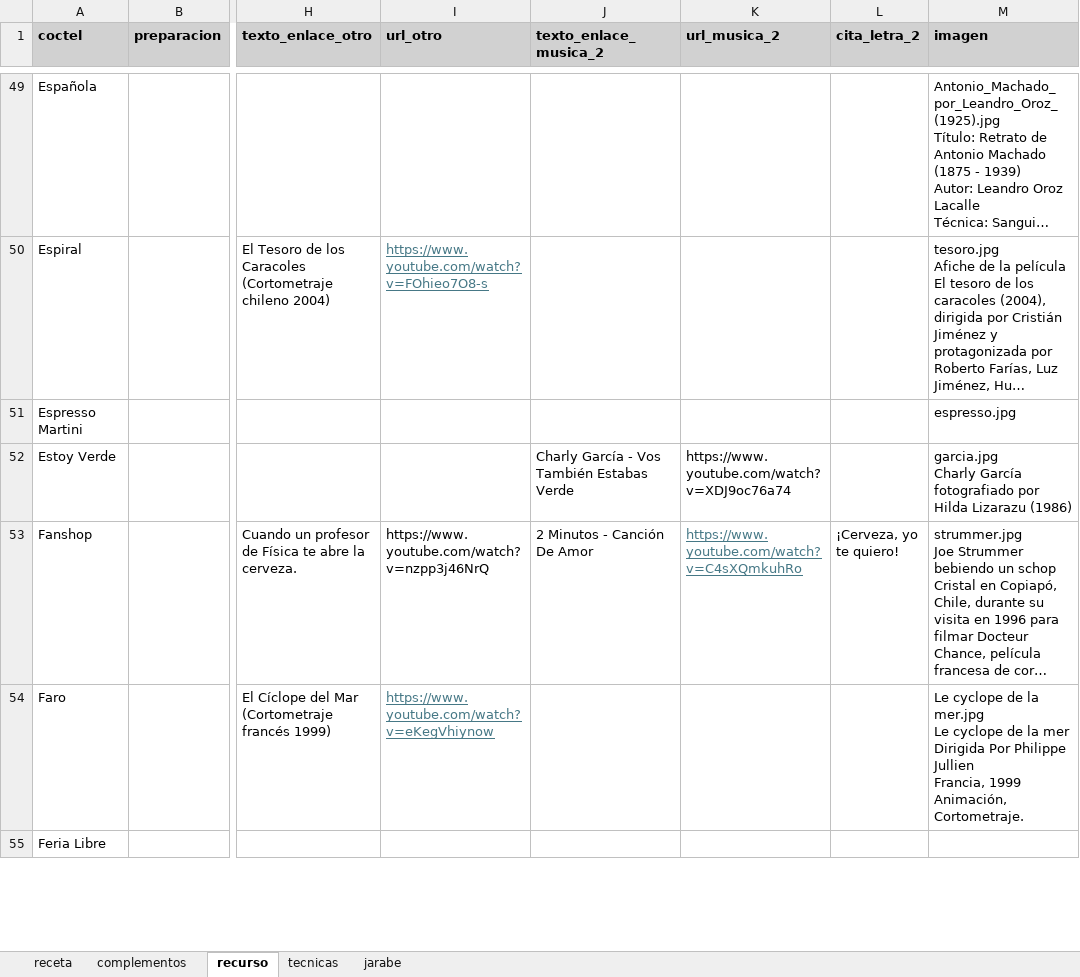
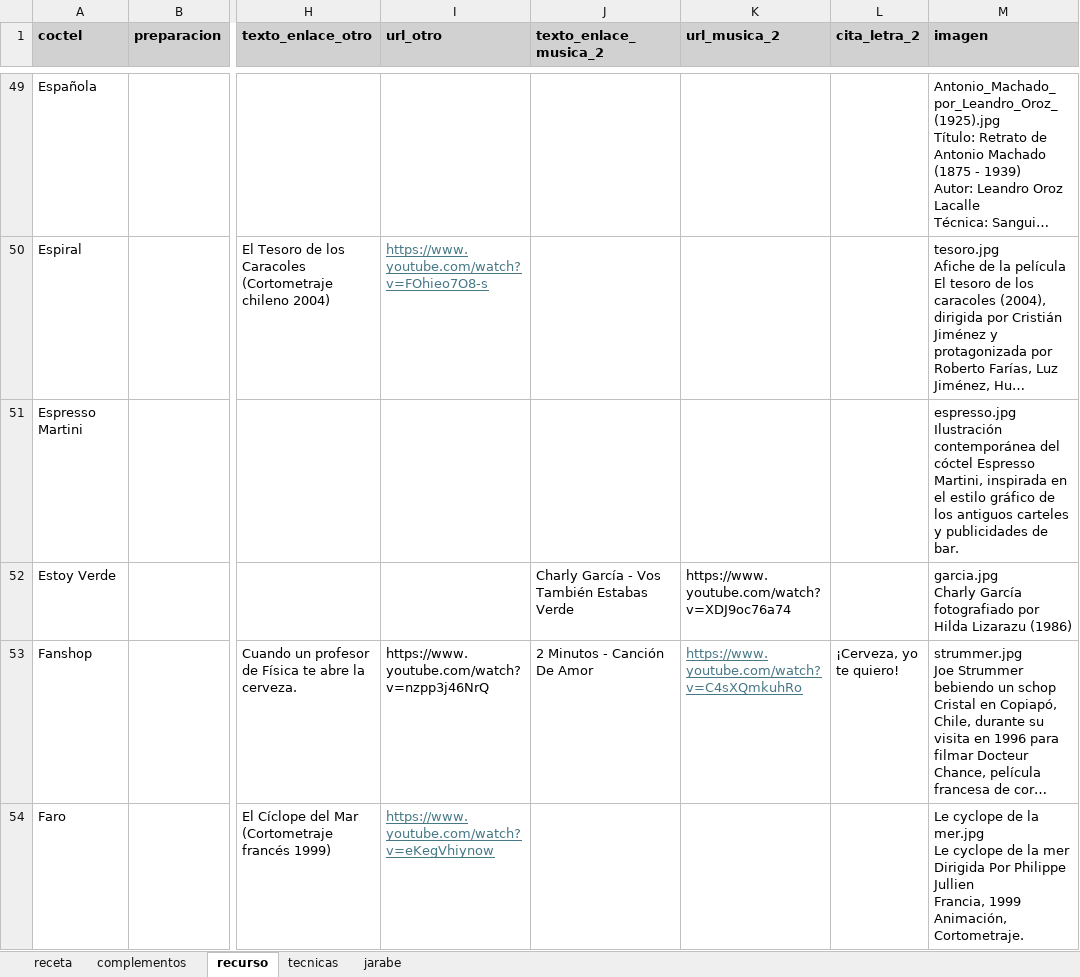
Before and after one commit to cargomir/clubdelicores, an Excel workbook: data/recetas.xlsx, sheet recurso, drawn as a sheet; only a part is shown, gaps mark what is left out; the shorter side is filled out with more unchanged rows; long unchanged cells end in …; values as stored, in another font and other column widths than the file's, no borders; ↵ is a line break in a cell; the diff covers the shown part only; the diff names each change by its address in the sheet, - before the commit and + after, or states it on an @@ line.

Commit message:
Add files via upload

```diff
--- a/data/recetas.xlsx (sheet recurso)
+++ b/data/recetas.xlsx (sheet recurso)
-M51 (imagen): espresso.jpg
+M51 (imagen): espresso.jpg ↵ Ilustración contemporánea del cóctel Espresso Martini, inspirada en el estilo gráfico de los antiguos carteles y publicidades de bar.
```
Also changed, not shown: 2 edited cells elsewhere in this sheet.
